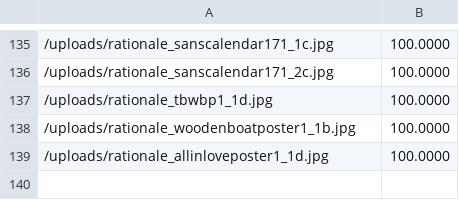
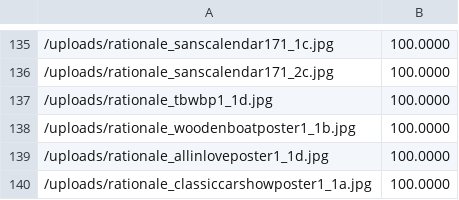
Before and after one commit to rationaledesign/rationale, a CSV file: cached_sizes.csv, drawn as a sheet; only a part is shown, gaps mark what is left out.

```diff
--- a/cached_sizes.csv
+++ b/cached_sizes.csv
@@ -139 +139,2 @@
 /uploads/rationale_allinloveposter1_1d.jpg,100.0000
+/uploads/rationale_classiccarshowposter1_1a.jpg,100.0000
```
Also changed, not shown: cached_colors.csv, 2 other files.
